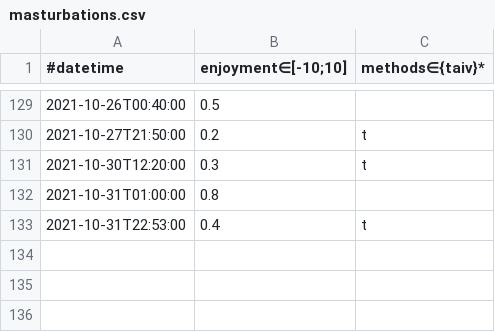
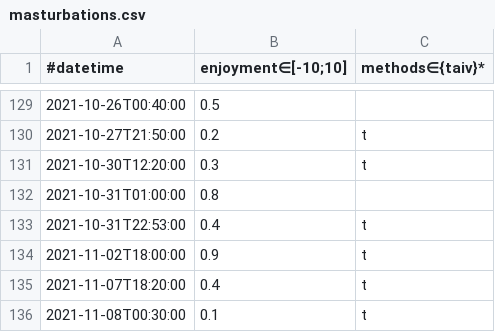
Before and after one commit to niplav/niplav.github.io, a CSV file: data/masturbations.csv, drawn as a sheet; only a part is shown, gaps mark what is left out.

```diff
--- a/data/masturbations.csv
+++ b/data/masturbations.csv
@@ -133 +133,4 @@
 2021-10-31T22:53:00,0.4,t
+2021-11-02T18:00:00,0.9,t
+2021-11-07T18:20:00,0.4,t
+2021-11-08T00:30:00,0.1,t
```
Also changed, not shown: 11 other files.
